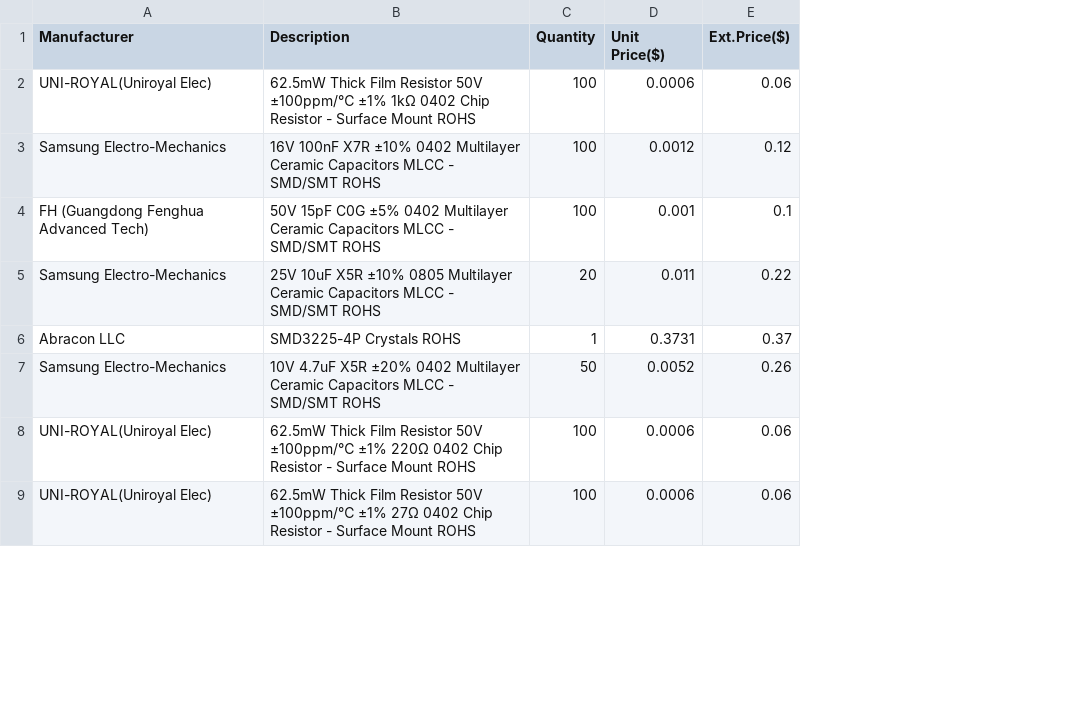
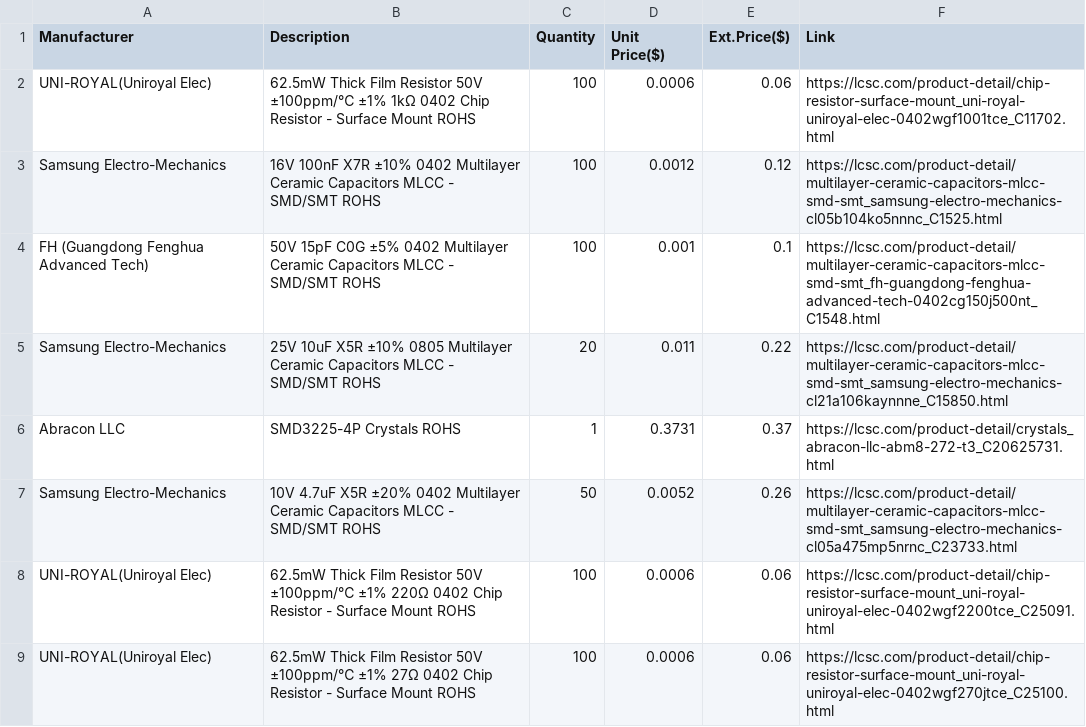
Before and after one commit to Badbird5907/microkey, a CSV file: BOM.csv, drawn as a sheet; only a part is shown; the diff names each change by its address in the sheet, - before the commit and + after, or states it on an @@ line.

```diff
--- a/BOM.csv
+++ b/BOM.csv
+column F (Link), rows 2-9: https://lcsc.com/product-detail/chip-resistor-surface-mount_uni-royal-uniroyal-elec-0402wgf1001tce_C11702.html | https://lcsc.com/product-detail/multilayer-ceramic-capacitors-mlcc-smd-smt_samsung-electro-mechanics-cl05b104ko5nnnc_C1525.html | https://lcsc.com/product-detail/multilayer-ceramic-capacitors-mlcc-smd-smt_fh-guangdong-fenghua-advanced-tech-0402cg150j500nt_C1548.html | https://lcsc.com/product-detail/multilayer-ceramic-capacitors-mlcc-smd-smt_samsung-electro-mechanics-cl21a106kaynnne_C15850.html | https://lcsc.com/product-detail/crystals_abracon-llc-abm8-272-t3_C20625731.html | https://lcsc.com/product-detail/multilayer-ceramic-capacitors-mlcc-smd-smt_samsung-electro-mechanics-cl05a475mp5nrnc_C23733.html | https://lcsc.com/product-detail/chip-resistor-surface-mount_uni-royal-uniroyal-elec-0402wgf2200tce_C25091.html | https://lcsc.com/product-detail/chip-resistor-surface-mount_uni-royal-uniroyal-elec-0402wgf270jtce_C25100.html
```
Also changed, not shown: 1 other file.
